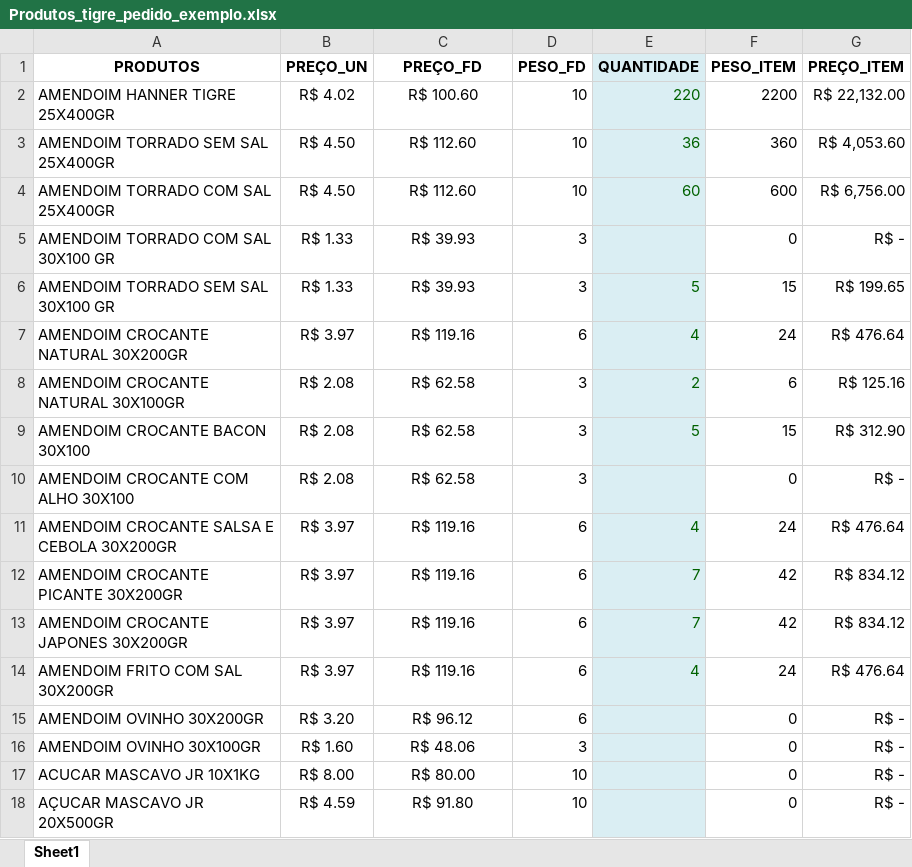
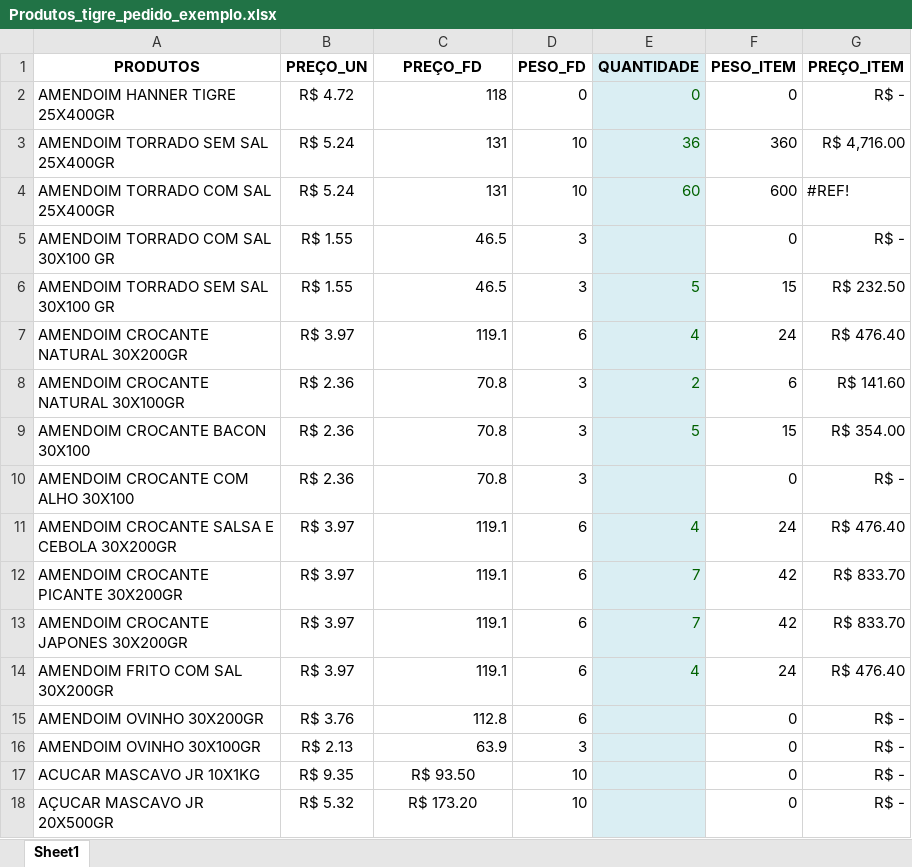
Before and after one commit to osnola2/tigre-alimentos-app, an Excel workbook: Produtos_tigre_pedido_exemplo.xlsx, sheet Sheet1, drawn as a sheet; only a part is shown; values as stored, in another font and other column widths than the file's, no borders; charts and pictures not drawn; the diff covers the shown part only; the diff names each change by its address in the sheet, - before the commit and + after, or states it on an @@ line.

```diff
--- a/Produtos_tigre_pedido_exemplo.xlsx (sheet Sheet1)
+++ b/Produtos_tigre_pedido_exemplo.xlsx (sheet Sheet1)
-B2 (PREÇO_UN): R$ 4.02
+B2 (PREÇO_UN): R$ 4.72
-C2 (PREÇO_FD): R$ 100.60
+C2 (PREÇO_FD): 118
-C2:C16 alignment: center
+C2:C16 alignment: right
-D2 (PESO_FD): 10
+D2 (PESO_FD): 0
-E2 (QUANTIDADE): 220
+E2 (QUANTIDADE): 0
-F2 (PESO_ITEM): 2200
+F2 (PESO_ITEM): 0
-G2 (PREÇO_ITEM): R$ 22,132.00
+G2 (PREÇO_ITEM): R$ -
-B3:B4 (PREÇO_UN): R$ 4.50
+B3:B4 (PREÇO_UN): R$ 5.24
-C3:C4 (PREÇO_FD): R$ 112.60
+C3:C4 (PREÇO_FD): 131
-G3 (PREÇO_ITEM): R$ 4,053.60
+G3 (PREÇO_ITEM): R$ 4,716.00
-G4 (PREÇO_ITEM): R$ 6,756.00
+G4 (PREÇO_ITEM): #REF!
-B5:B6 (PREÇO_UN): R$ 1.33
+B5:B6 (PREÇO_UN): R$ 1.55
-C5:C6 (PREÇO_FD): R$ 39.93
+C5:C6 (PREÇO_FD): 46.5
-G6 (PREÇO_ITEM): R$ 199.65
+G6 (PREÇO_ITEM): R$ 232.50
-C7 (PREÇO_FD): R$ 119.16
+C7 (PREÇO_FD): 119.1
-G7 (PREÇO_ITEM): R$ 476.64
+G7 (PREÇO_ITEM): R$ 476.40
-B8:B10 (PREÇO_UN): R$ 2.08
+B8:B10 (PREÇO_UN): R$ 2.36
-C8:C10 (PREÇO_FD): R$ 62.58
+C8:C10 (PREÇO_FD): 70.8
-G8 (PREÇO_ITEM): R$ 125.16
+G8 (PREÇO_ITEM): R$ 141.60
-G9 (PREÇO_ITEM): R$ 312.90
+G9 (PREÇO_ITEM): R$ 354.00
-C11:C14 (PREÇO_FD): R$ 119.16
+C11:C14 (PREÇO_FD): 119.1
-G11 (PREÇO_ITEM): R$ 476.64
+G11 (PREÇO_ITEM): R$ 476.40
-G12:G13 (PREÇO_ITEM): R$ 834.12
+G12:G13 (PREÇO_ITEM): R$ 833.70
-G14 (PREÇO_ITEM): R$ 476.64
+G14 (PREÇO_ITEM): R$ 476.40
-B15 (PREÇO_UN): R$ 3.20
+B15 (PREÇO_UN): R$ 3.76
-C15 (PREÇO_FD): R$ 96.12
+C15 (PREÇO_FD): 112.8
-B16 (PREÇO_UN): R$ 1.60
+B16 (PREÇO_UN): R$ 2.13
-C16 (PREÇO_FD): R$ 48.06
+C16 (PREÇO_FD): 63.9
-B17 (PREÇO_UN): R$ 8.00
+B17 (PREÇO_UN): R$ 9.35
-C17 (PREÇO_FD): R$ 80.00
+C17 (PREÇO_FD): R$ 93.50
-B18 (PREÇO_UN): R$ 4.59
+B18 (PREÇO_UN): R$ 5.32
-C18 (PREÇO_FD): R$ 91.80
+C18 (PREÇO_FD): R$ 173.20
```
Also changed, not shown: 117 edited cells and cell formats elsewhere in this sheet, 1 other file.
